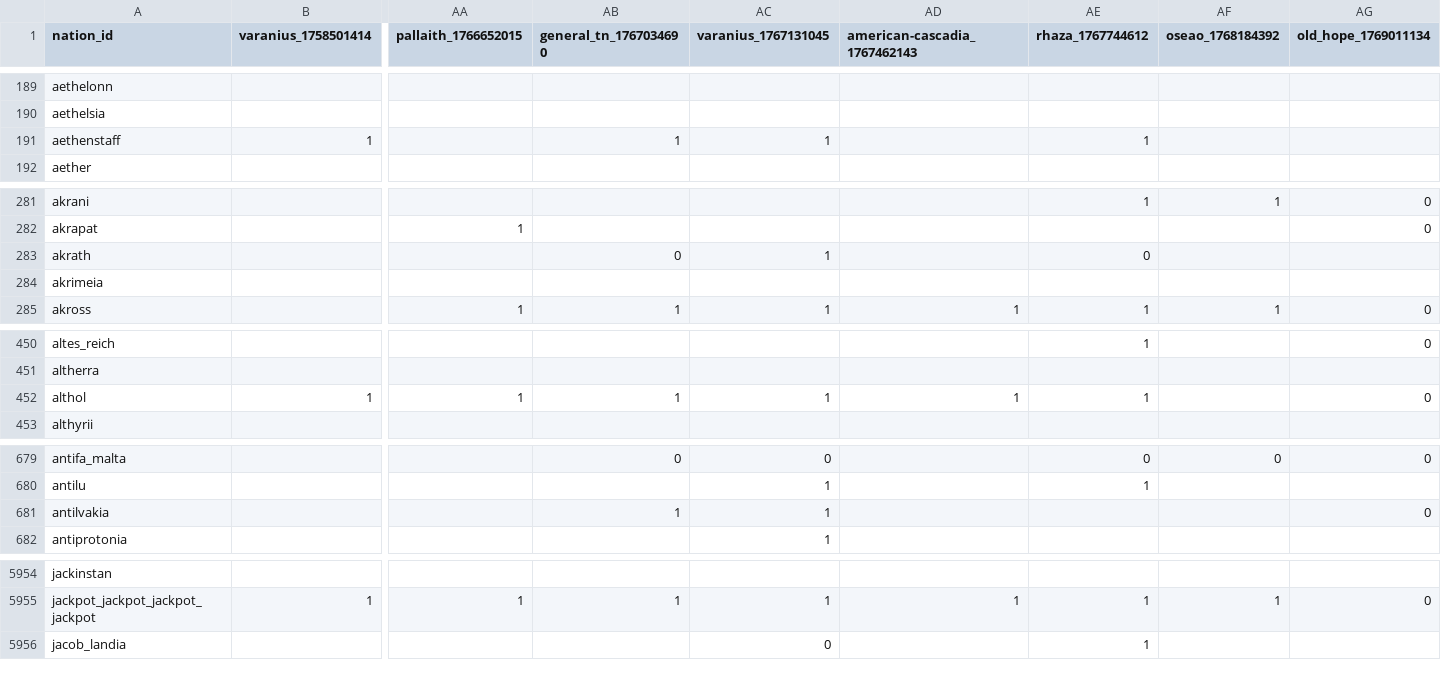
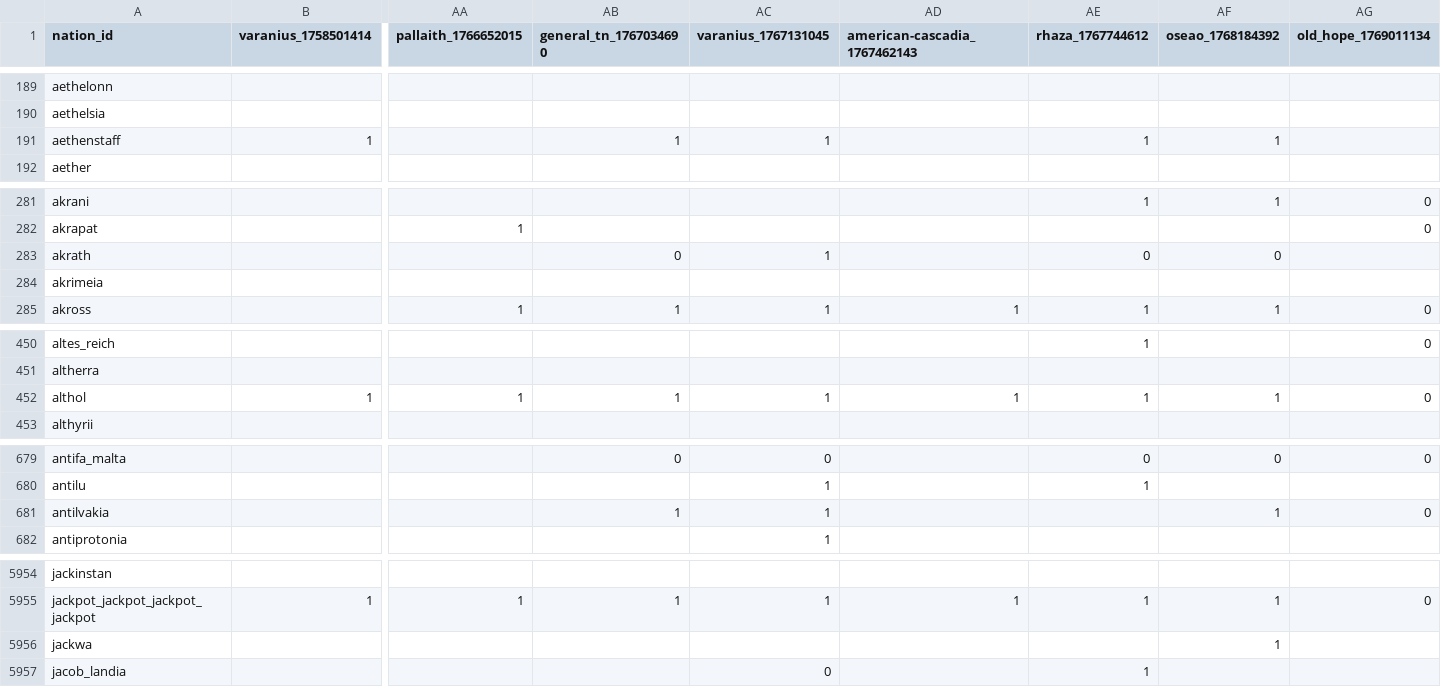
Before and after one commit to Bohaska/wa-voting-records, a CSV file: votes.csv, drawn as a sheet; only a part is shown, gaps mark what is left out; rows hold the shown columns only; the diff covers the shown part only; the diff names each change by its address in the sheet, - before the commit and + after, or states it on an @@ line.

Commit message:
UPDATE: Vote record CSV

```diff
--- a/votes.csv
+++ b/votes.csv
-AF191 (oseao_1768184392): (empty)
+AF191 (oseao_1768184392): 1
-AF283 (oseao_1768184392): (empty)
+AF283 (oseao_1768184392): 0
-AF452 (oseao_1768184392): (empty)
+AF452 (oseao_1768184392): 1
-AF681 (oseao_1768184392): (empty)
+AF681 (oseao_1768184392): 1
+row 5956: jackwa |  |  |  |  |  |  | 1
```
Also changed, not shown: 43 edited cells elsewhere in this file, 1 other file.
